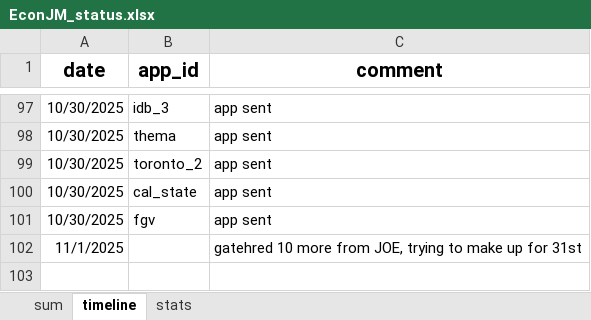
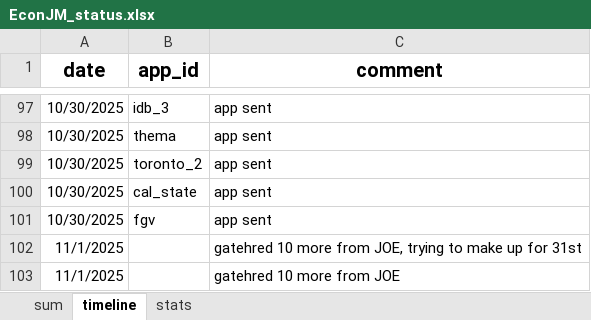
Before and after one commit to jjgecon/EconJM_auto_doc_gen, an Excel workbook: EconJM_status.xlsx, sheet timeline, drawn as a sheet; only a part is shown, gaps mark what is left out; values as stored, in another font and other column widths than the file's, no borders; conditional formats not drawn; the diff names each change by its address in the sheet, - before the commit and + after, or states it on an @@ line.

```diff
--- a/EconJM_status.xlsx (sheet timeline)
+++ b/EconJM_status.xlsx (sheet timeline)
+row 103: 11/1/2025 |  | gatehred 10 more from JOE
```
Also changed, not shown: 5 other files.
